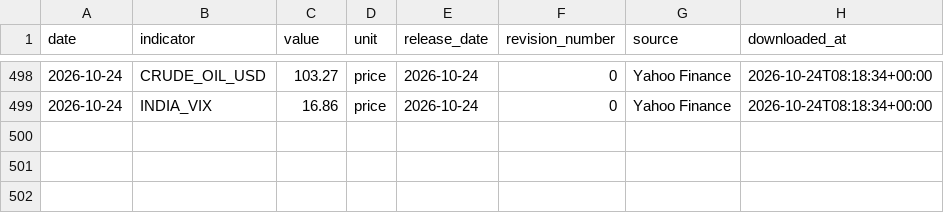
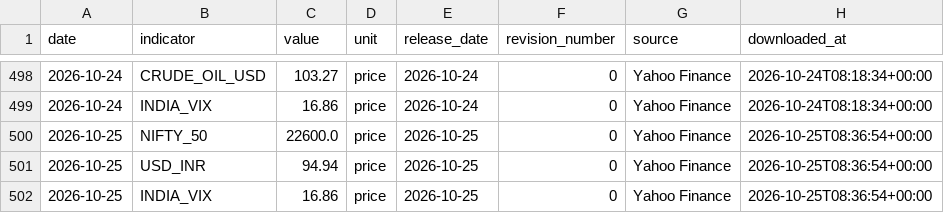
Before and after one commit to EliteConnect476/india-macro-terminal, a CSV file: data/processed/market_data.csv, drawn as a sheet; only a part is shown, gaps mark what is left out.

Commit message:
Auto-update: 2026-10-25

```diff
--- a/data/processed/market_data.csv
+++ b/data/processed/market_data.csv
@@ -499 +499,4 @@ date,indicator,value,unit,release_date,revision_number,source,downloaded_at
 2026-10-24,INDIA_VIX,16.86,price,2026-10-24,0,Yahoo Finance,2026-10-24T08:18:34+00:00
+2026-10-25,NIFTY_50,22600.0,price,2026-10-25,0,Yahoo Finance,2026-10-25T08:36:54+00:00
+2026-10-25,USD_INR,94.94,price,2026-10-25,0,Yahoo Finance,2026-10-25T08:36:54+00:00
+2026-10-25,INDIA_VIX,16.86,price,2026-10-25,0,Yahoo Finance,2026-10-25T08:36:54+00:00
```
